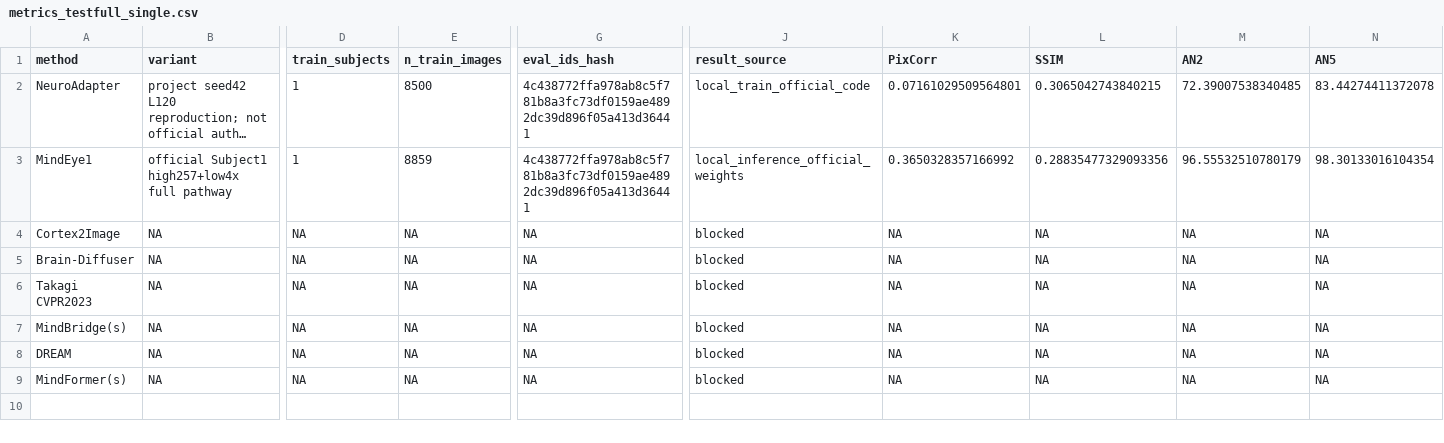
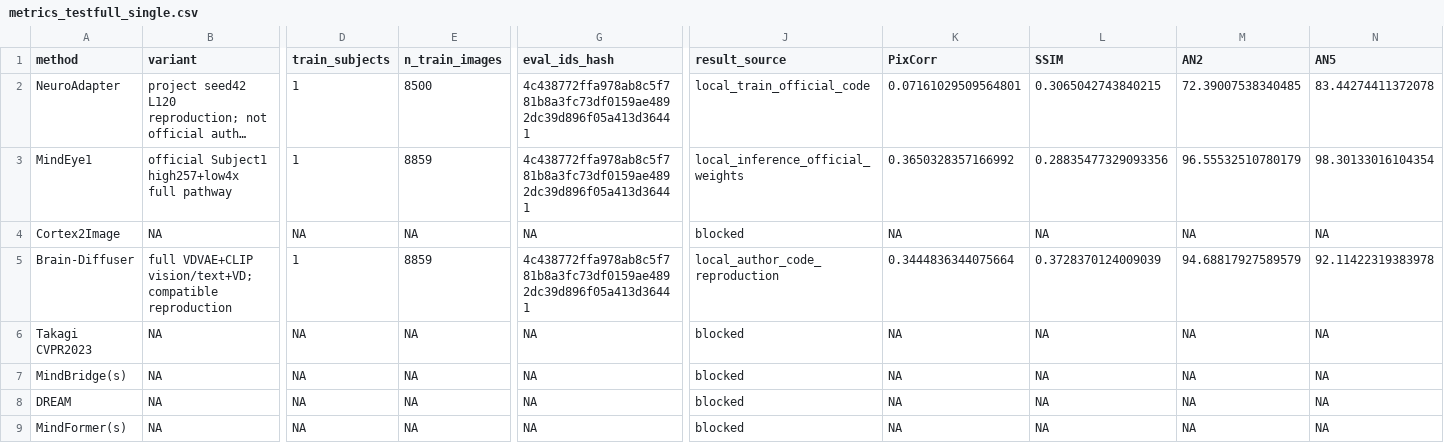
Before and after one commit to GeYugong/neuroadapter-author-first, a CSV file: benchmarks/subj01-v1/metrics_testfull_single.csv, drawn as a sheet; only a part is shown, gaps mark what is left out; long unchanged cells end in …; the diff covers the shown part only; the diff names each change by its address in the sheet, - before the commit and + after, or states it on an @@ line.

```diff
--- a/benchmarks/subj01-v1/metrics_testfull_single.csv
+++ b/benchmarks/subj01-v1/metrics_testfull_single.csv
-B5 (variant): NA
+B5 (variant): full VDVAE+CLIP vision/text+VD; compatible reproduction
-D5 (train_subjects): NA
+D5 (train_subjects): 1
-E5 (n_train_images): NA
+E5 (n_train_images): 8859
-G5 (eval_ids_hash): NA
+G5 (eval_ids_hash): 4c438772ffa978ab8c5f781b8a3fc73df0159ae4892dc39d896f05a413d36441
-J5 (result_source): blocked
+J5 (result_source): local_author_code_reproduction
-K5 (PixCorr): NA
+K5 (PixCorr): 0.3444836344075664
-L5 (SSIM): NA
+L5 (SSIM): 0.3728370124009039
-M5 (AN2): NA
+M5 (AN2): 94.68817927589579
-N5 (AN5): NA
+N5 (AN5): 92.11422319383978
```
Also changed, not shown: 7 edited cells elsewhere in this file, benchmarks/subj01-v1/metrics_test100_single.csv, benchmarks/subj01-v1/resource_status.csv, 5 other files.
